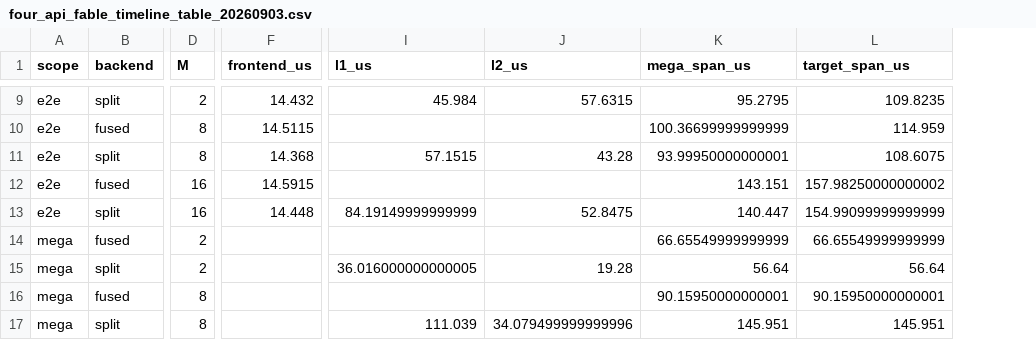
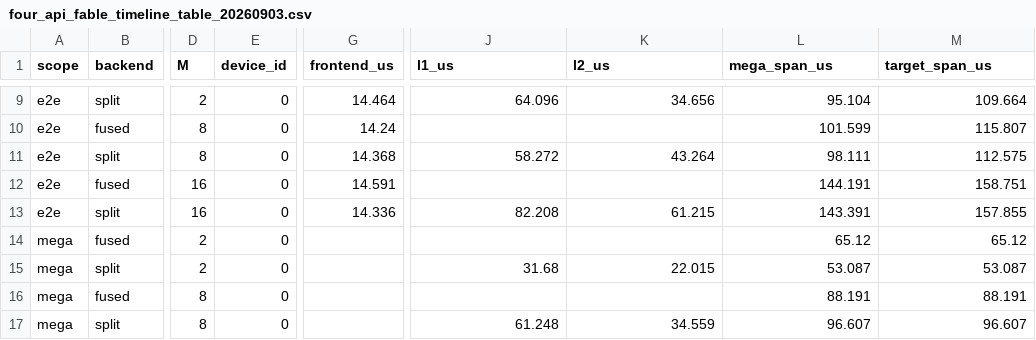
Before and after one commit to YijiaZhao/hopper_megamoe_basedondeepgemm, a CSV file: delivery/four_api_fable_timeline_table_20260903.csv, drawn as a sheet; only a part is shown, gaps mark what is left out; addresses are those after the commit; the diff covers the shown part only; the diff names each change by its address in the sheet, - before the commit and + after, or states it on an @@ line.

```diff
--- a/delivery/four_api_fable_timeline_table_20260903.csv
+++ b/delivery/four_api_fable_timeline_table_20260903.csv
+column E (device_id), rows 9-17: all 0
-G9 (frontend_us): 14.432
+G9 (frontend_us): 14.464
-J9 (l1_us): 45.984
+J9 (l1_us): 64.096
-K9 (l2_us): 57.6315
+K9 (l2_us): 34.656
-L9 (mega_span_us): 95.2795
+L9 (mega_span_us): 95.104
-M9 (target_span_us): 109.8235
+M9 (target_span_us): 109.664
-G10 (frontend_us): 14.5115
+G10 (frontend_us): 14.24
-L10 (mega_span_us): 100.36699999999999
+L10 (mega_span_us): 101.599
-M10 (target_span_us): 114.959
+M10 (target_span_us): 115.807
-J11 (l1_us): 57.1515
+J11 (l1_us): 58.272
-K11 (l2_us): 43.28
+K11 (l2_us): 43.264
-L11 (mega_span_us): 93.99950000000001
+L11 (mega_span_us): 98.111
-M11 (target_span_us): 108.6075
+M11 (target_span_us): 112.575
-G12 (frontend_us): 14.5915
+G12 (frontend_us): 14.591
-L12 (mega_span_us): 143.151
+L12 (mega_span_us): 144.191
-M12 (target_span_us): 157.98250000000002
+M12 (target_span_us): 158.751
-G13 (frontend_us): 14.448
+G13 (frontend_us): 14.336
-J13 (l1_us): 84.19149999999999
+J13 (l1_us): 82.208
-K13 (l2_us): 52.8475
+K13 (l2_us): 61.215
-L13 (mega_span_us): 140.447
+L13 (mega_span_us): 143.391
-M13 (target_span_us): 154.99099999999999
+M13 (target_span_us): 157.855
-L14 (mega_span_us): 66.65549999999999
+L14 (mega_span_us): 65.12
-M14 (target_span_us): 66.65549999999999
+M14 (target_span_us): 65.12
-J15 (l1_us): 36.016000000000005
+J15 (l1_us): 31.68
-K15 (l2_us): 19.28
+K15 (l2_us): 22.015
-L15 (mega_span_us): 56.64
+L15 (mega_span_us): 53.087
-M15 (target_span_us): 56.64
+M15 (target_span_us): 53.087
-L16 (mega_span_us): 90.15950000000001
+L16 (mega_span_us): 88.191
-M16 (target_span_us): 90.15950000000001
+M16 (target_span_us): 88.191
-J17 (l1_us): 111.039
+J17 (l1_us): 61.248
-K17 (l2_us): 34.079499999999996
+K17 (l2_us): 34.559
-L17 (mega_span_us): 145.951
+L17 (mega_span_us): 96.607
-M17 (target_span_us): 145.951
+M17 (target_span_us): 96.607
```
Also changed, not shown: 51 edited cells elsewhere in this file, delivery/four_api_fable_timeline_last3_20260903.csv, 8 other files.
